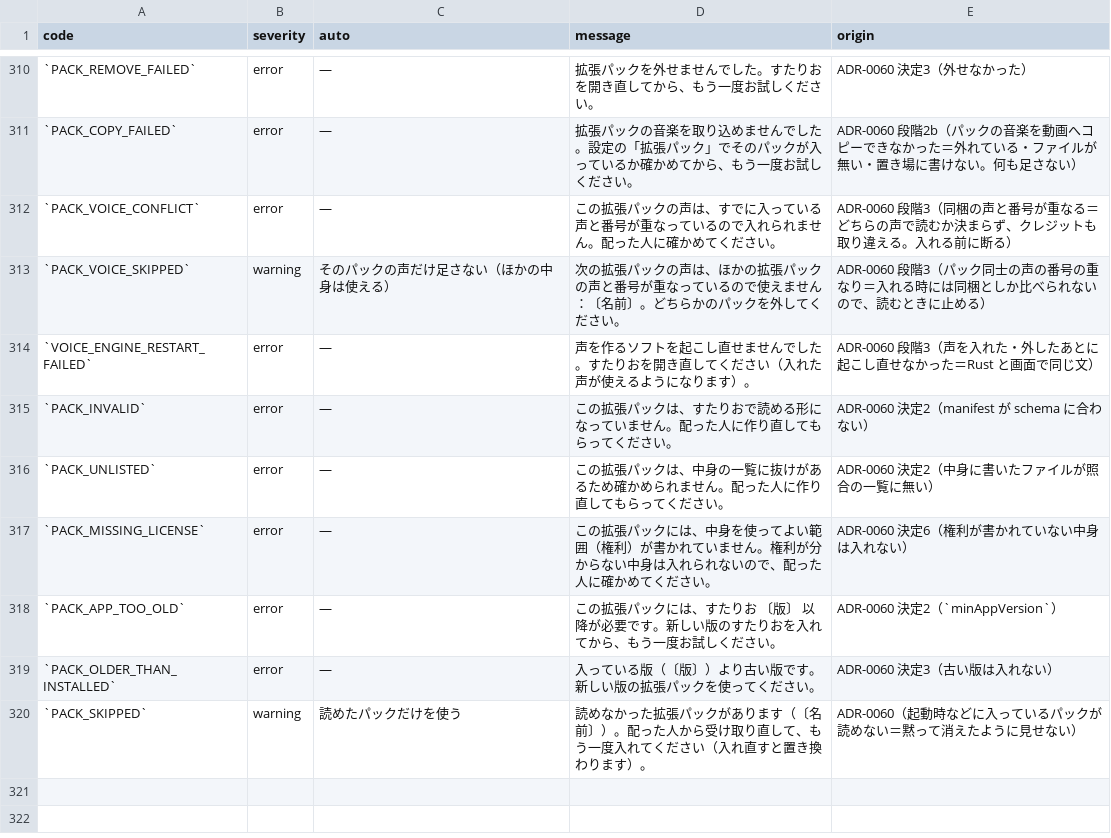
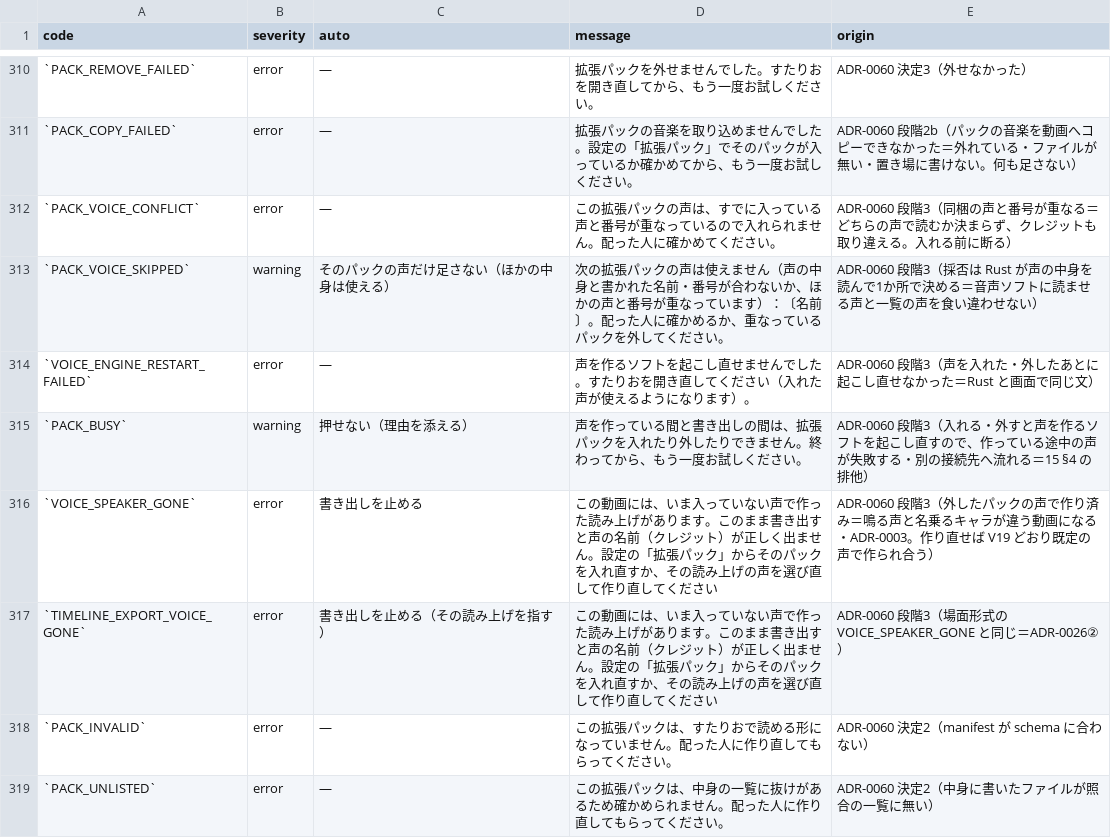
Before and after one commit to fujii-yuki-star/star-recruit-studio, a TSV file: docs/yuko_recruit_docs/errors/error-state-table.tsv, drawn as a sheet; only a part is shown, gaps mark what is left out; the shorter side is filled out with more unchanged rows.

```diff
--- a/docs/yuko_recruit_docs/errors/error-state-table.tsv
+++ b/docs/yuko_recruit_docs/errors/error-state-table.tsv
@@ -312,4 +312,7 @@ code	severity	auto	message	origin
 `PACK_VOICE_CONFLICT`	error	—	この拡張パックの声は、すでに入っている声と番号が重なっているので入れられません。配った人に確かめてください。	ADR-0060 段階3（同梱の声と番号が重なる＝どちらの声で読むか決まらず、クレジットも取り違える。入れる前に断る）
-`PACK_VOICE_SKIPPED`	warning	そのパックの声だけ足さない（ほかの中身は使える）	次の拡張パックの声は、ほかの拡張パックの声と番号が重なっているので使えません：〔名前〕。どちらかのパックを外してください。	ADR-0060 段階3（パック同士の声の番号の重なり＝入れる時には同梱としか比べられないので、読むときに止める）
+`PACK_VOICE_SKIPPED`	warning	そのパックの声だけ足さない（ほかの中身は使える）	次の拡張パックの声は使えません（声の中身と書かれた名前・番号が合わないか、ほかの声と番号が重なっています）：〔名前〕。配った人に確かめるか、重なっているパックを外してください。	ADR-0060 段階3（採否は Rust が声の中身を読んで1か所で決める＝音声ソフトに読ませる声と一覧の声を食い違わせない）
 `VOICE_ENGINE_RESTART_FAILED`	error	—	声を作るソフトを起こし直せませんでした。すたりおを開き直してください（入れた声が使えるようになります）。	ADR-0060 段階3（声を入れた・外したあとに起こし直せなかった＝Rust と画面で同じ文）
+`PACK_BUSY`	warning	押せない（理由を添える）	声を作っている間と書き出しの間は、拡張パックを入れたり外したりできません。終わってから、もう一度お試しください。	ADR-0060 段階3（入れる・外すと声を作るソフトを起こし直すので、作っている途中の声が失敗する・別の接続先へ流れる＝15 §4 の排他）
+`VOICE_SPEAKER_GONE`	error	書き出しを止める	この動画には、いま入っていない声で作った読み上げがあります。このまま書き出すと声の名前（クレジット）が正しく出ません。設定の「拡張パック」からそのパックを入れ直すか、その読み上げの声を選び直して作り直してください	ADR-0060 段階3（外したパックの声で作り済み＝鳴る声と名乗るキャラが違う動画になる・ADR-0003。作り直せば V19 どおり既定の声で作られ合う）
+`TIMELINE_EXPORT_VOICE_GONE`	error	書き出しを止める（その読み上げを指す）	この動画には、いま入っていない声で作った読み上げがあります。このまま書き出すと声の名前（クレジット）が正しく出ません。設定の「拡張パック」からそのパックを入れ直すか、その読み上げの声を選び直して作り直してください	ADR-0060 段階3（場面形式の VOICE_SPEAKER_GONE と同じ＝ADR-0026②）
 `PACK_INVALID`	error	—	この拡張パックは、すたりおで読める形になっていません。配った人に作り直してもらってください。	ADR-0060 決定2（manifest が schema に合わない）
```
Also changed, not shown: 29 other files.
